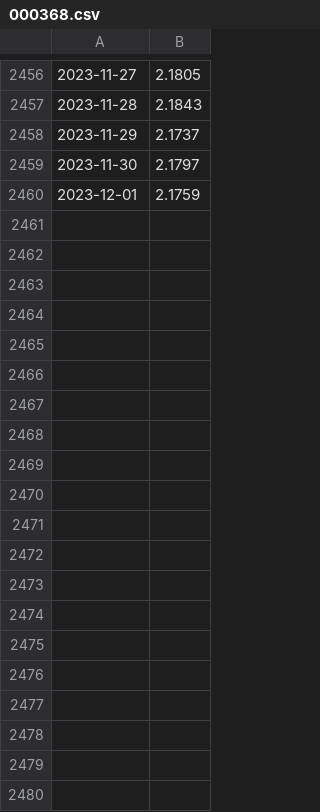
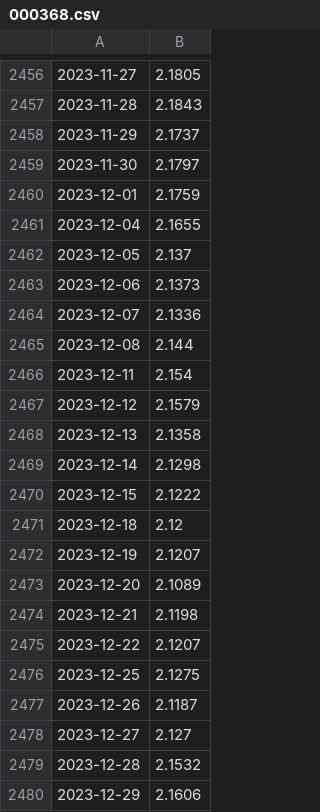
Before and after one commit to alexhanl/my-trade, a CSV file: data/000368.csv, drawn as a sheet; only a part is shown, gaps mark what is left out; the diff covers the shown part only.

```diff
--- a/data/000368.csv
+++ b/data/000368.csv
@@ -2460 +2460,21 @@
 2023-12-01,2.1759
+2023-12-04,2.1655
+2023-12-05,2.137
+2023-12-06,2.1373
+2023-12-07,2.1336
+2023-12-08,2.144
+2023-12-11,2.154
+2023-12-12,2.1579
+2023-12-13,2.1358
+2023-12-14,2.1298
+2023-12-15,2.1222
+2023-12-18,2.12
+2023-12-19,2.1207
+2023-12-20,2.1089
+2023-12-21,2.1198
+2023-12-22,2.1207
+2023-12-25,2.1275
+2023-12-26,2.1187
+2023-12-27,2.127
+2023-12-28,2.1532
+2023-12-29,2.1606
```
Also changed, not shown: 79 added rows and 1 removed row elsewhere in this file, data/000187.csv, data/000216.csv, 7 other files.
